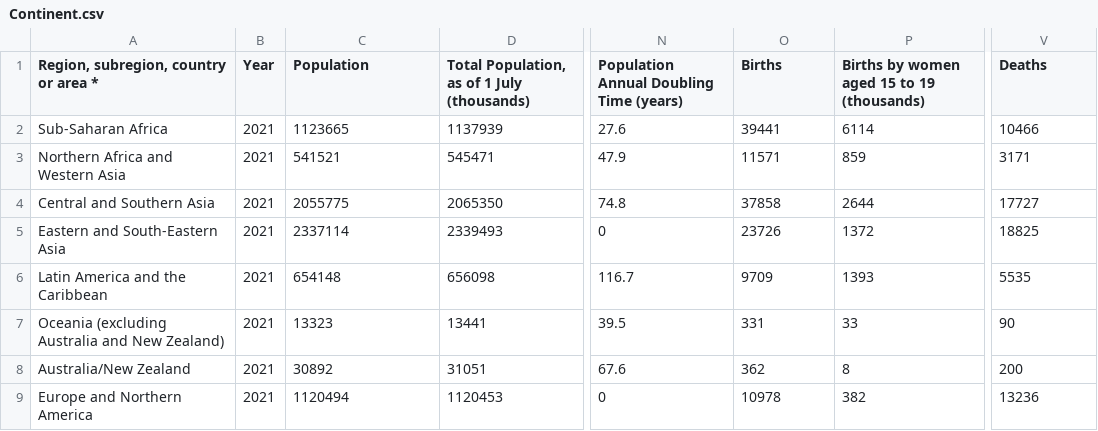
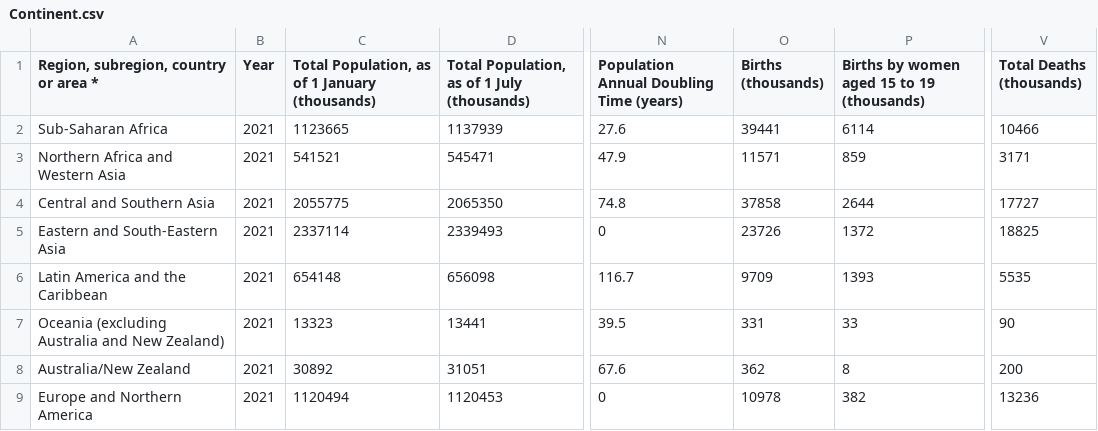
Before and after one commit to dfghtyuvbn/3179, a CSV file: data/Continent.csv, drawn as a sheet; only a part is shown, gaps mark what is left out; the diff names each change by its address in the sheet, - before the commit and + after, or states it on an @@ line.

```diff
--- a/data/Continent.csv
+++ b/data/Continent.csv
-C1: Population
+C1: Total Population, as of 1 January (thousands)
-O1: Births
+O1: Births (thousands)
-V1: Deaths
+V1: Total Deaths (thousands)
```
Also changed, not shown: data/Continent_.csv, data/Country.csv, 4 other files.
